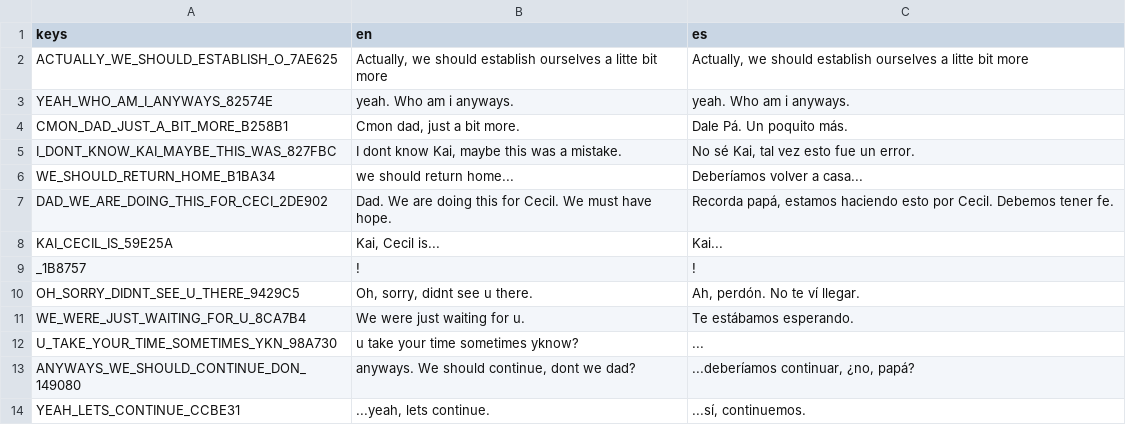
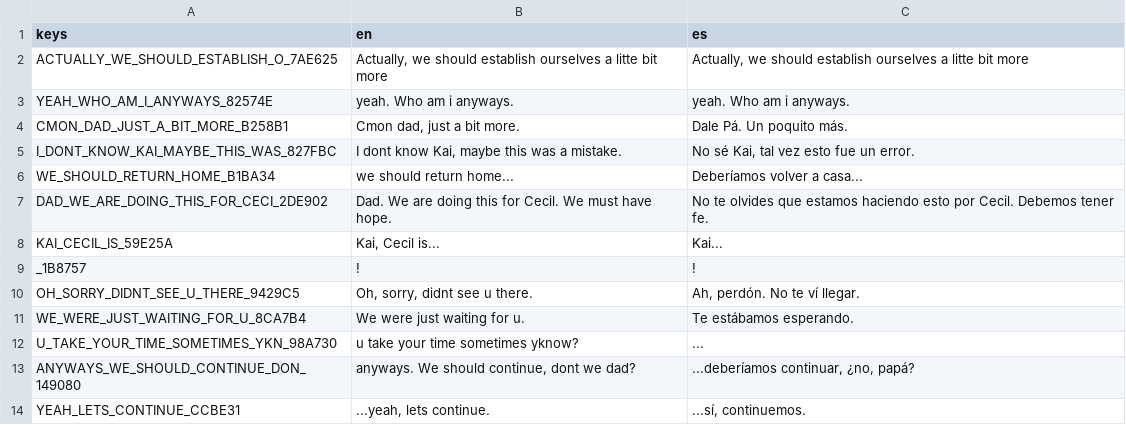
Before and after one commit to francosorbello/donde-mueren-los-peces-v-2, a CSV file: translations/dialogues/lvl_vs_n_room_13_ab_has_doubts.csv, drawn as a sheet; the diff names each change by its address in the sheet, - before the commit and + after, or states it on an @@ line.

Commit message:
small fixes to room 13 cutscene

```diff
--- a/translations/dialogues/lvl_vs_n_room_13_ab_has_doubts.csv
+++ b/translations/dialogues/lvl_vs_n_room_13_ab_has_doubts.csv
-C7 (es): Recorda papá, estamos haciendo…
+C7 (es): No te olvides que estamos haciendo…
```
Also changed, not shown: 6 other files.
